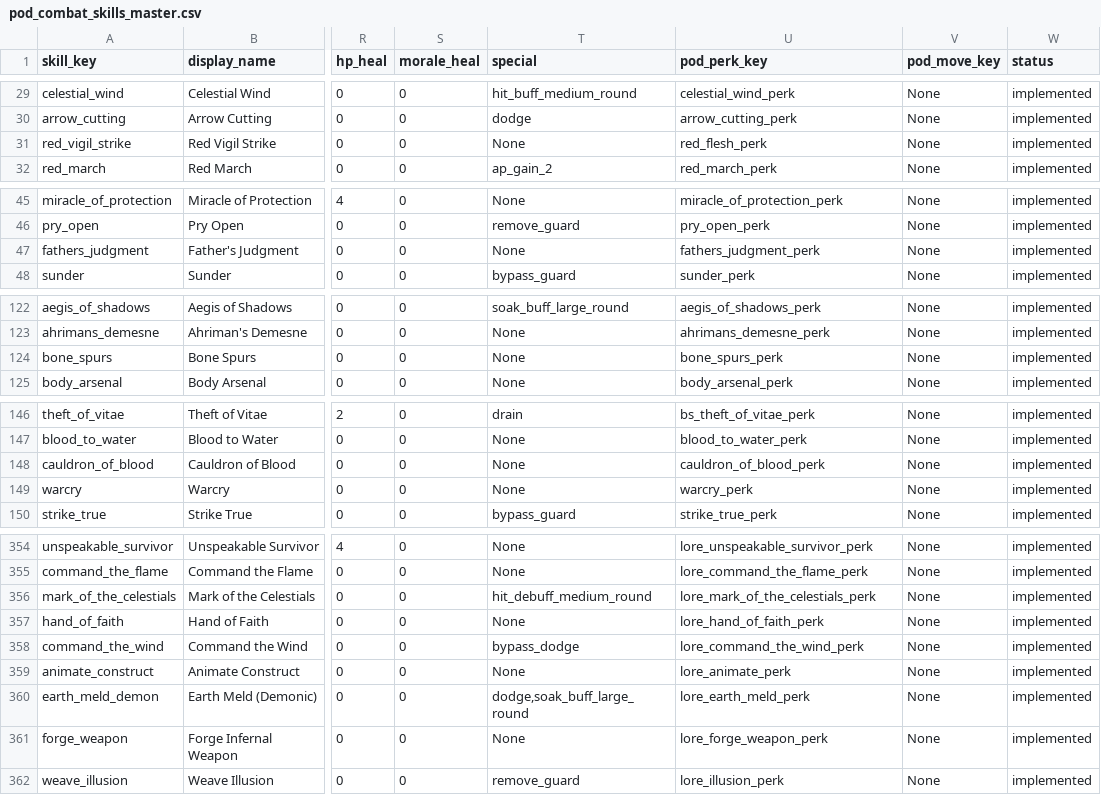
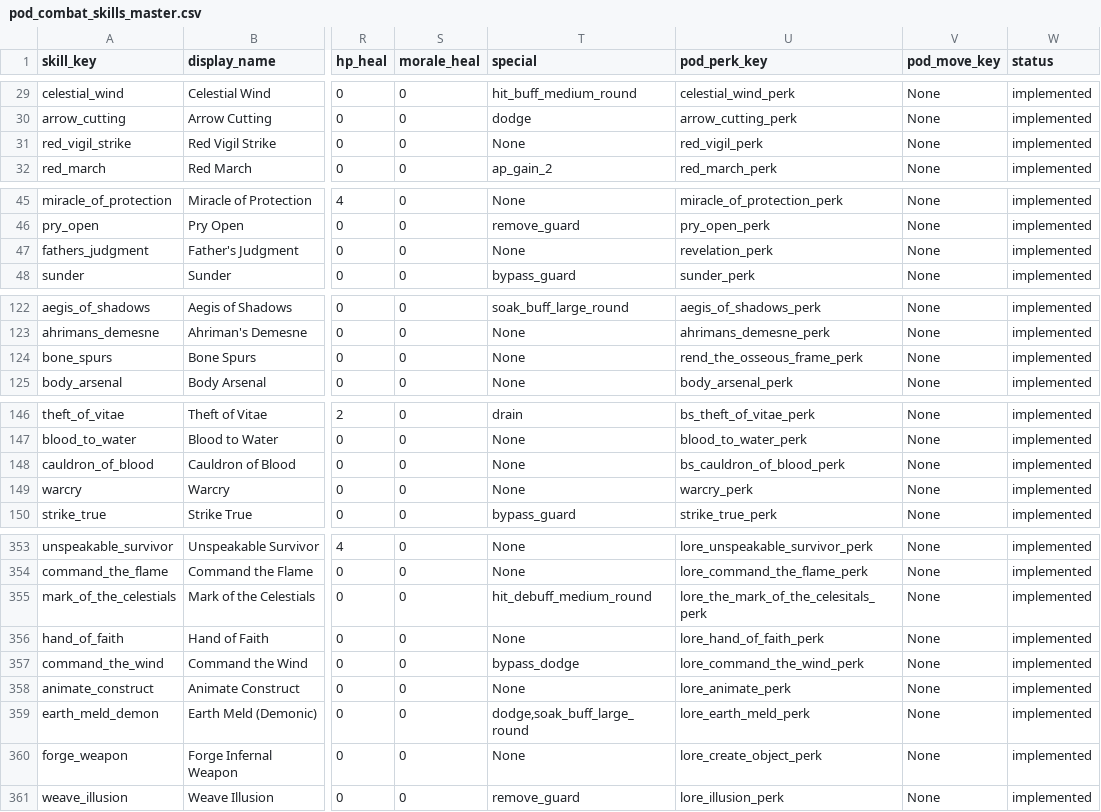
Before and after one commit to PrincesOfDarknessMod/princesofdarknessmod-for-ck3, a CSV file: dev/scripts/python/POD-Combat/pod_combat_skills_master.csv, drawn as a sheet; only a part is shown, gaps mark what is left out; addresses are those after the commit; the diff covers the shown part only; the diff names each change by its address in the sheet, - before the commit and + after, or states it on an @@ line.

Commit message:
Fixed a few perk requirements for moves

```diff
--- a/dev/scripts/python/POD-Combat/pod_combat_skills_master.csv
+++ b/dev/scripts/python/POD-Combat/pod_combat_skills_master.csv
-U31 (pod_perk_key): red_flesh_perk
+U31 (pod_perk_key): red_vigil_perk
-U47 (pod_perk_key): fathers_judgment_perk
+U47 (pod_perk_key): revelation_perk
-U124 (pod_perk_key): bone_spurs_perk
+U124 (pod_perk_key): rend_the_osseous_frame_perk
-U148 (pod_perk_key): cauldron_of_blood_perk
+U148 (pod_perk_key): bs_cauldron_of_blood_perk
-U355 (pod_perk_key): lore_mark_of_the_celestials_perk
+U355 (pod_perk_key): lore_the_mark_of_the_celesitals_perk
-U360 (pod_perk_key): lore_forge_weapon_perk
+U360 (pod_perk_key): lore_create_object_perk
```
Also changed, not shown: 1 removed row and 26 edited cells elsewhere in this file, 8 other files.
